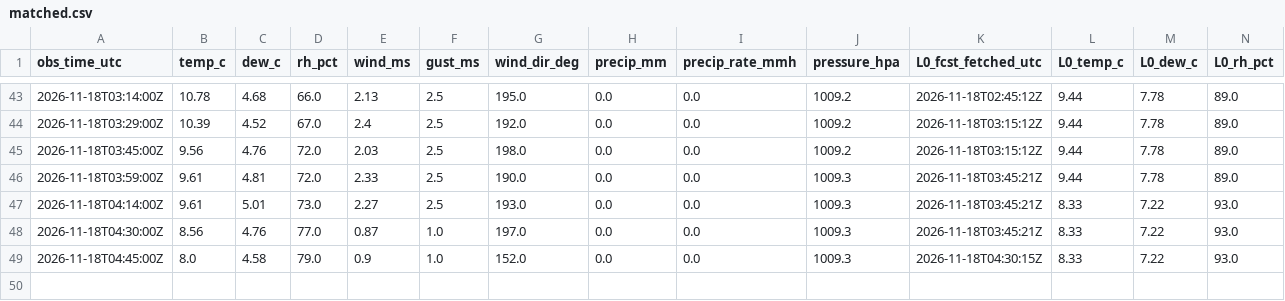
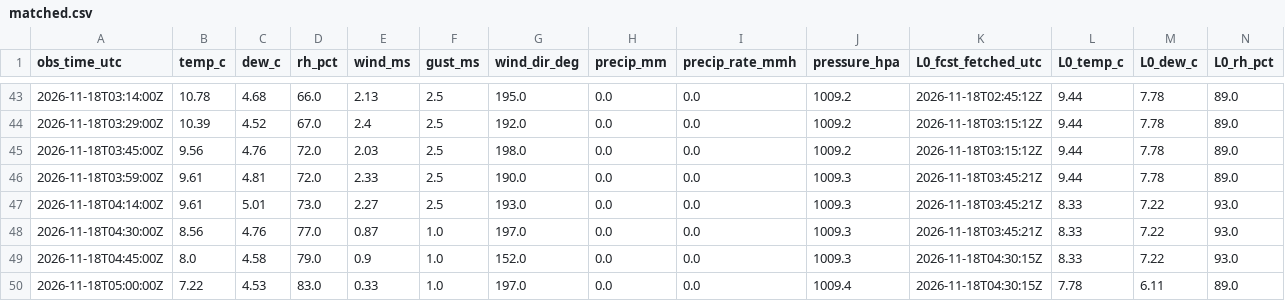
Before and after one commit to cole581/ButtonwillowWeather, a CSV file: data/matched.csv, drawn as a sheet; only a part is shown, gaps mark what is left out; rows hold the shown columns only; the diff names each change by its address in the sheet, - before the commit and + after, or states it on an @@ line.

```diff
--- a/data/matched.csv
+++ b/data/matched.csv
+row 50: 2026-11-18T05:00:00Z | 7.22 | 4.53 | 83.0 | 0.33 | 1.0 | 197.0 | 0.0 | 0.0 | 1009.4 | 2026-11-18T04:30:15Z | 7.78 | 6.11 | 89.0
```
Also changed, not shown: data/forecast_errors.csv, data/observations.csv, 4 other files.
